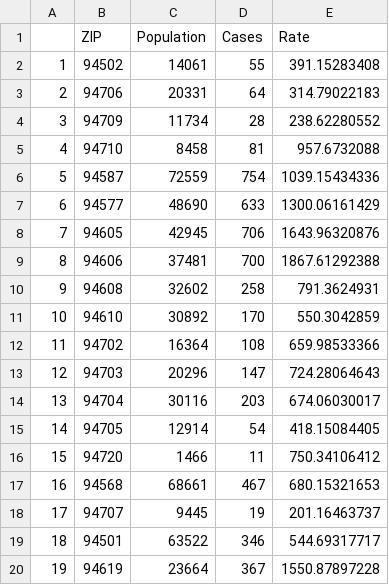
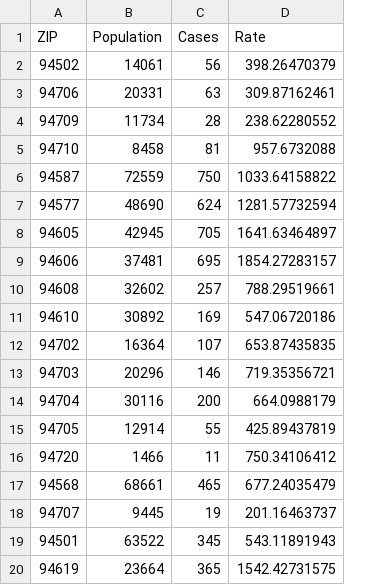
Before and after one commit to alexramiller/Policylink-Covid-Dashboard, a CSV file: covid_bay_counties.csv, drawn as a sheet; only a part is shown; removed rows and columns are numbered as before the commit, all else as after; the diff covers the shown part only; the diff names each change by its address in the sheet, - before the commit and + after, or states it on an @@ line.

```diff
--- a/covid_bay_counties.csv
+++ b/covid_bay_counties.csv
-column A, rows 2-20: 1 | 2 | 3 | 4 | 5 | 6 | 7 | 8 | 9 | 10 | 11 | 12 | 13 | 14 | 15 | 16 | 17 | 18 | 19
-C2 (Cases): 55
+C2 (Cases): 56
-D2 (Rate): 391.15283408
+D2 (Rate): 398.26470379
-C3 (Cases): 64
+C3 (Cases): 63
-D3 (Rate): 314.79022183
+D3 (Rate): 309.87162461
-C6 (Cases): 754
+C6 (Cases): 750
-D6 (Rate): 1039.15434336
+D6 (Rate): 1033.64158822
-C7 (Cases): 633
+C7 (Cases): 624
-D7 (Rate): 1300.06161429
+D7 (Rate): 1281.57732594
-C8 (Cases): 706
+C8 (Cases): 705
-D8 (Rate): 1643.96320876
+D8 (Rate): 1641.63464897
-C9 (Cases): 700
+C9 (Cases): 695
-D9 (Rate): 1867.61292388
+D9 (Rate): 1854.27283157
-C10 (Cases): 258
+C10 (Cases): 257
-D10 (Rate): 791.3624931
+D10 (Rate): 788.29519661
-C11 (Cases): 170
+C11 (Cases): 169
-D11 (Rate): 550.3042859
+D11 (Rate): 547.06720186
-C12 (Cases): 108
+C12 (Cases): 107
-D12 (Rate): 659.98533366
+D12 (Rate): 653.87435835
-C13 (Cases): 147
+C13 (Cases): 146
-D13 (Rate): 724.28064643
+D13 (Rate): 719.35356721
-C14 (Cases): 203
+C14 (Cases): 200
-D14 (Rate): 674.06030017
+D14 (Rate): 664.0988179
-C15 (Cases): 54
+C15 (Cases): 55
-D15 (Rate): 418.15084405
+D15 (Rate): 425.89437819
-C17 (Cases): 467
+C17 (Cases): 465
-D17 (Rate): 680.15321653
+D17 (Rate): 677.24035479
-C19 (Cases): 346
+C19 (Cases): 345
-D19 (Rate): 544.69317717
+D19 (Rate): 543.11891943
-C20 (Cases): 367
+C20 (Cases): 365
-D20 (Rate): 1550.87897228
+D20 (Rate): 1542.42731575
```
Also changed, not shown: 10 moved rows and 128 edited cells elsewhere in this file.
